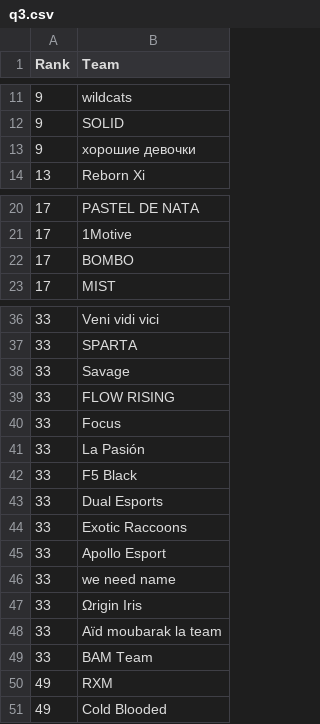
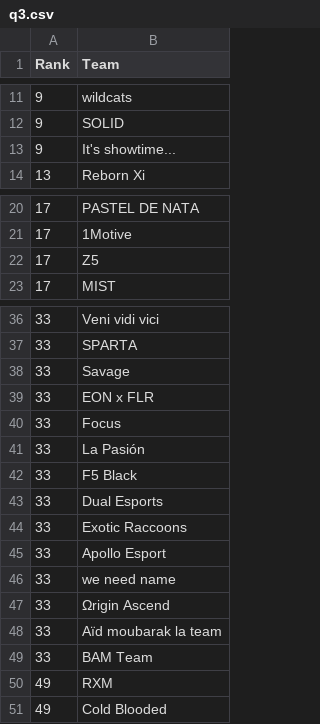
Before and after one commit to MedAzizTousli/rmhq-bot, a CSV file: leaderboard/csv_prt/q3.csv, drawn as a sheet; only a part is shown, gaps mark what is left out.

Commit message:
leaderboard s1 w2

```diff
--- a/leaderboard/csv_prt/q3.csv
+++ b/leaderboard/csv_prt/q3.csv
@@ -12,3 +12,3 @@
 9,SOLID
-9,хорошие девочки
+9,It's showtime...
 13,Reborn Xi
@@ -21,3 +21,3 @@
 17,1Motive
-17,BOMBO
+17,Z5
 17,MIST
@@ -38,3 +38,3 @@
 33,Savage
-33,FLOW RISING
+33,EON x FLR
 33,Focus
@@ -46,3 +46,3 @@
 33,we need name
-33,Ωrigin Iris
+33,Ωrigin Ascend
 33,Aïd moubarak la team
```
